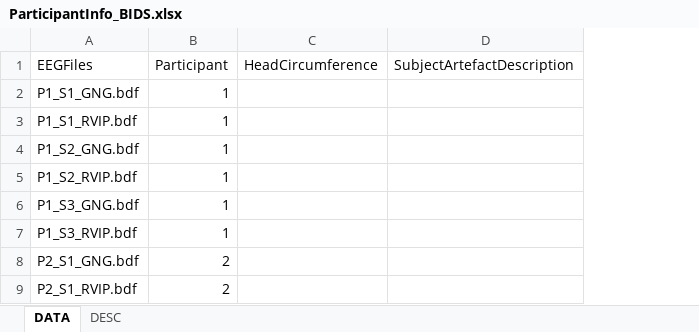
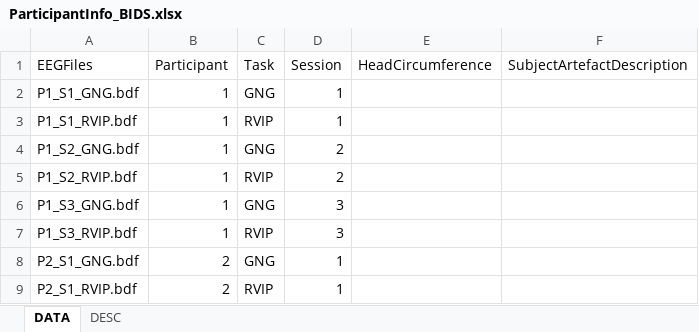
Before and after one commit to CorentinWicht/autoBIDS, an Excel workbook: ParticipantInfo_BIDS.xlsx, sheet DATA, drawn as a sheet; only a part is shown; values as stored, in another font and other column widths than the file's, no borders; the diff names each change by its address in the sheet, - before the commit and + after, or states it on an @@ line.

Commit message:
Enhanced participant excel template

```diff
--- a/ParticipantInfo_BIDS.xlsx (sheet DATA)
+++ b/ParticipantInfo_BIDS.xlsx (sheet DATA)
+column C (Task), rows 2-9: GNG | RVIP | GNG | RVIP | GNG | RVIP | GNG | RVIP
+column D (Session), rows 2-9: 1 | 1 | 2 | 2 | 3 | 3 | 1 | 1
```
Also changed, not shown: sheet DESC, 2 other files.
